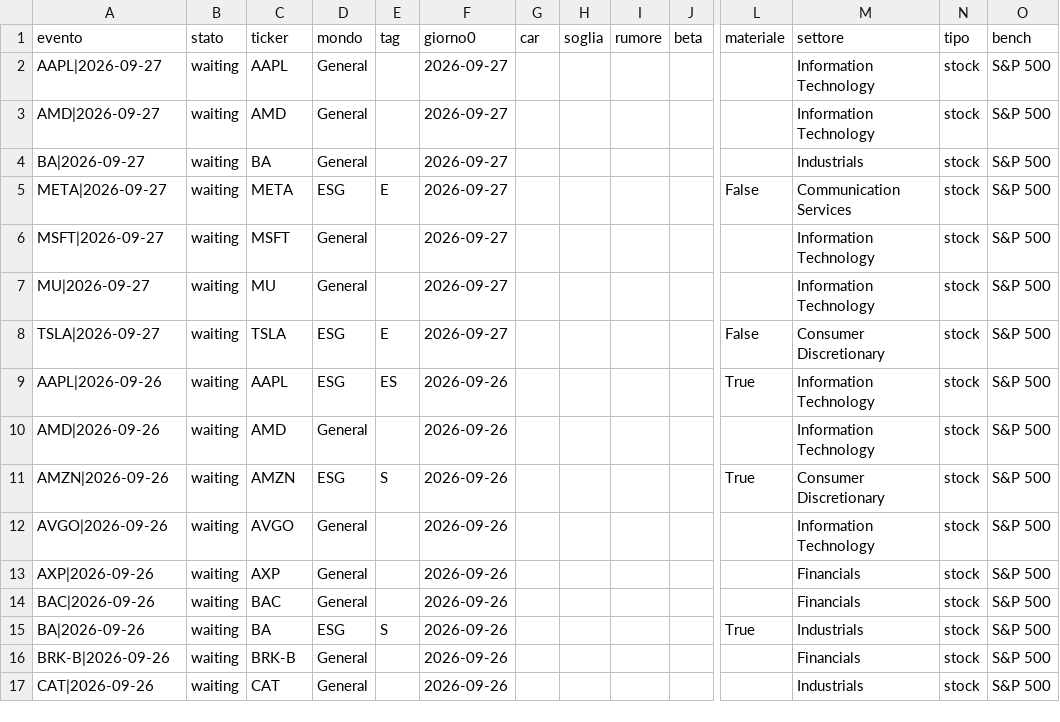
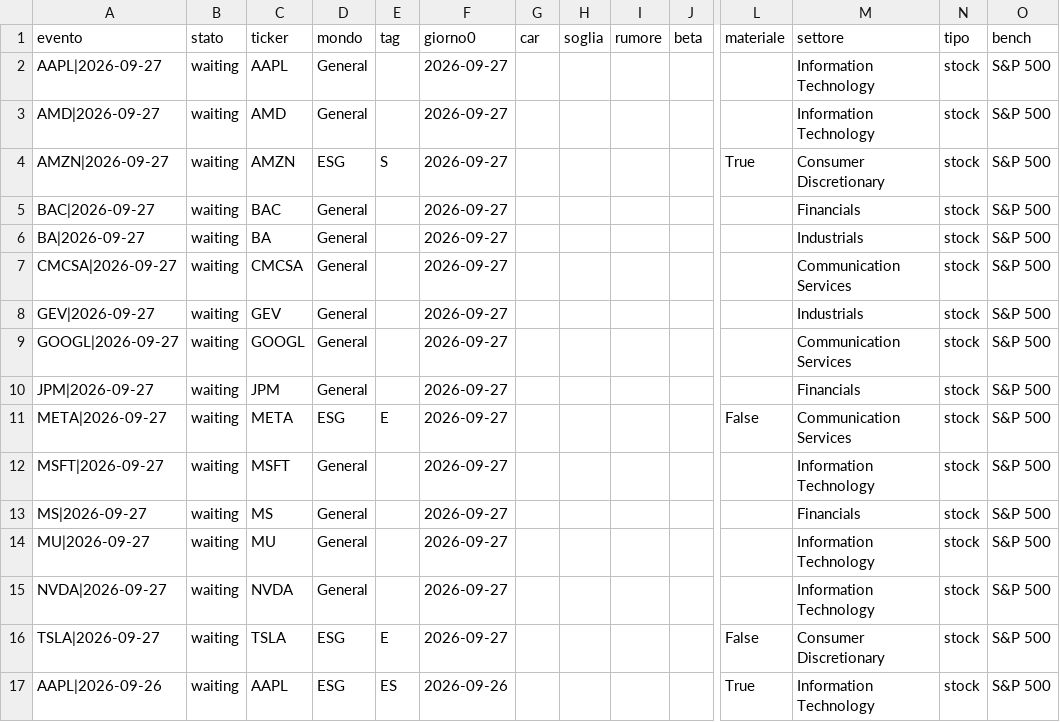
Before and after one commit to carlospinetto99/news-impact-tracker, a CSV file: eventi.csv, drawn as a sheet; only a part is shown, gaps mark what is left out; the shorter side is filled out with more unchanged rows; rows hold the shown columns only; the diff names each change by its address in the sheet, - before the commit and + after, or states it on an @@ line.

```diff
--- a/eventi.csv
+++ b/eventi.csv
+row 4: AMZN|2026-09-27 | waiting | AMZN | ESG | S | 2026-09-27 |  |  |  |  | True | Consumer Discretionary | stock | S&P 500
+row 5: BAC|2026-09-27 | waiting | BAC | General |  | 2026-09-27 |  |  |  |  |  | Financials | stock | S&P 500
+row 7: CMCSA|2026-09-27 | waiting | CMCSA | General |  | 2026-09-27 |  |  |  |  |  | Communication Services | stock | S&P 500
+row 8: GEV|2026-09-27 | waiting | GEV | General |  | 2026-09-27 |  |  |  |  |  | Industrials | stock | S&P 500
+row 9: GOOGL|2026-09-27 | waiting | GOOGL | General |  | 2026-09-27 |  |  |  |  |  | Communication Services | stock | S&P 500
+row 10: JPM|2026-09-27 | waiting | JPM | General |  | 2026-09-27 |  |  |  |  |  | Financials | stock | S&P 500
+row 13: MS|2026-09-27 | waiting | MS | General |  | 2026-09-27 |  |  |  |  |  | Financials | stock | S&P 500
+row 15: NVDA|2026-09-27 | waiting | NVDA | General |  | 2026-09-27 |  |  |  |  |  | Information Technology | stock | S&P 500
```
Also changed, not shown: 1 other file.
